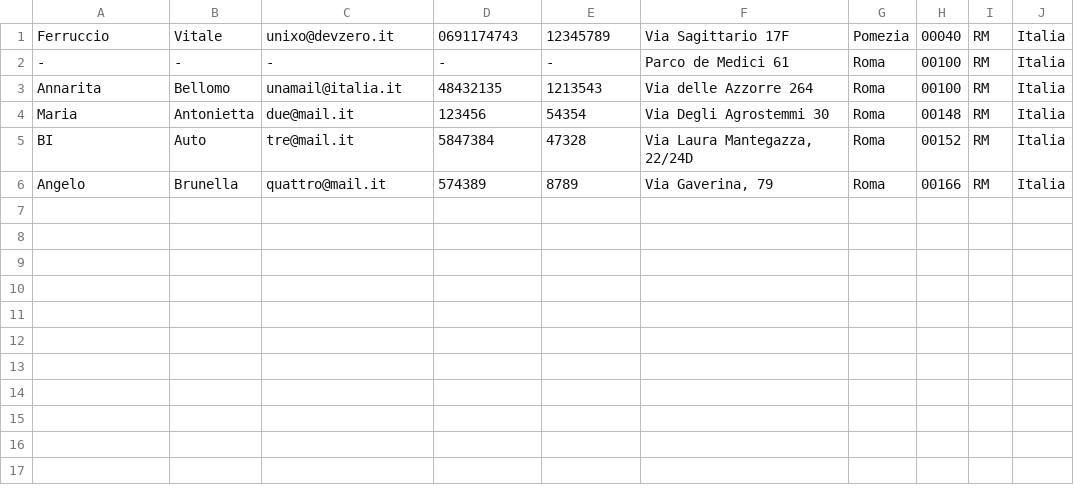
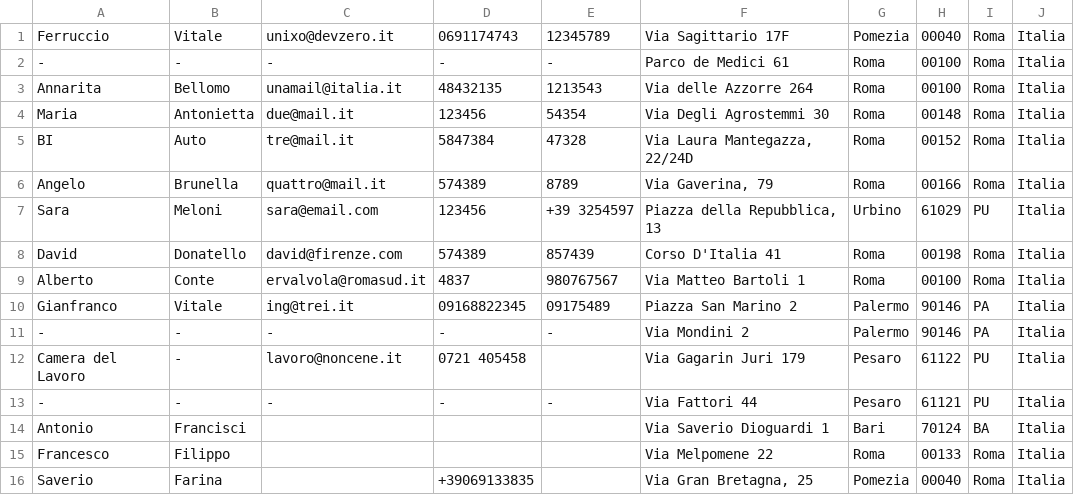
Before and after one commit to unixo/Boilr, a CSV file: Boilr/BoilrBundle/DataFixtures/SampleData/random_people.csv, drawn as a sheet.

```diff
--- a/Boilr/BoilrBundle/DataFixtures/SampleData/random_people.csv
+++ b/Boilr/BoilrBundle/DataFixtures/SampleData/random_people.csv
@@ -1,6 +1,16 @@
-Ferruccio|Vitale|unixo@devzero.it|0691174743|12345789|Via Sagittario 17F|Pomezia|00040|RM|Italia
--|-|-|-|-|Parco de Medici 61|Roma|00100|RM|Italia
-Annarita|Bellomo|unamail@italia.it|48432135|1213543|Via delle Azzorre 264|Roma|00100|RM|Italia
-Maria|Antonietta|due@mail.it|123456|54354|Via Degli Agrostemmi 30|Roma|00148|RM|Italia
-BI|Auto|tre@mail.it|5847384|47328|Via Laura Mantegazza, 22/24D|Roma|00152|RM|Italia
-Angelo|Brunella|quattro@mail.it|574389|8789|Via Gaverina, 79|Roma|00166|RM|Italia
+Ferruccio|Vitale|unixo@devzero.it|0691174743|12345789|Via Sagittario 17F|Pomezia|00040|Roma|Italia
+-|-|-|-|-|Parco de Medici 61|Roma|00100|Roma|Italia
+Annarita|Bellomo|unamail@italia.it|48432135|1213543|Via delle Azzorre 264|Roma|00100|Roma|Italia
+Maria|Antonietta|due@mail.it|123456|54354|Via Degli Agrostemmi 30|Roma|00148|Roma|Italia
+BI|Auto|tre@mail.it|5847384|47328|Via Laura Mantegazza, 22/24D|Roma|00152|Roma|Italia
+Angelo|Brunella|quattro@mail.it|574389|8789|Via Gaverina, 79|Roma|00166|Roma|Italia
+Sara|Meloni|sara@email.com|123456|+39 3254597|Piazza della Repubblica, 13|Urbino|61029|PU|Italia
+David|Donatello|david@firenze.com|574389|857439|Corso D'Italia 41|Roma|00198|Roma|Italia
+Alberto|Conte|ervalvola@romasud.it|4837|980767567|Via Matteo Bartoli 1|Roma|00100|Roma|Italia
+Gianfranco|Vitale|ing@trei.it|09168822345|09175489|Piazza San Marino 2|Palermo|90146|PA|Italia
+-|-|-|-|-|Via Mondini 2|Palermo|90146|PA|Italia
+Camera del Lavoro|-|lavoro@noncene.it|0721 405458||Via Gagarin Juri 179|Pesaro|61122|PU|Italia
+-|-|-|-|-|Via Fattori 44|Pesaro|61121|PU|Italia
+Antonio|Francisci||||Via Saverio Dioguardi 1|Bari|70124|BA|Italia
+Francesco|Filippo||||Via Melpomene 22|Roma|00133|Roma|Italia
+Saverio|Farina||+39069133835||Via Gran Bretagna, 25|Pomezia|00040|Roma|Italia
```
Also changed, not shown: 1 other file.
